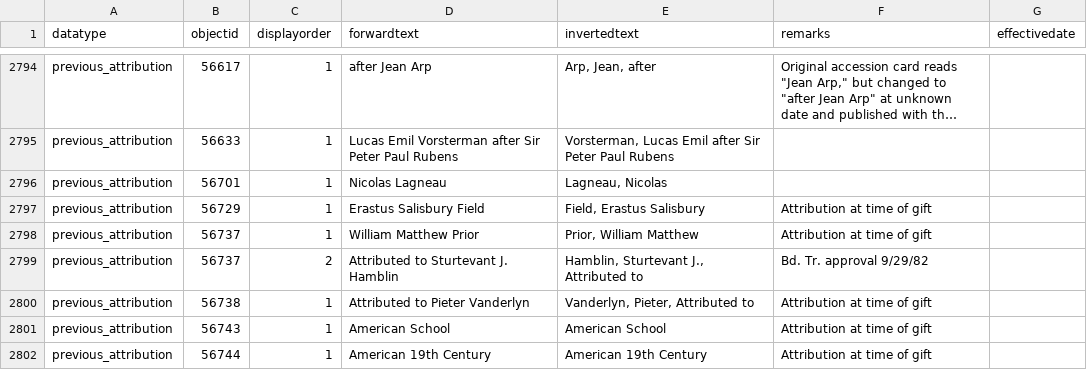
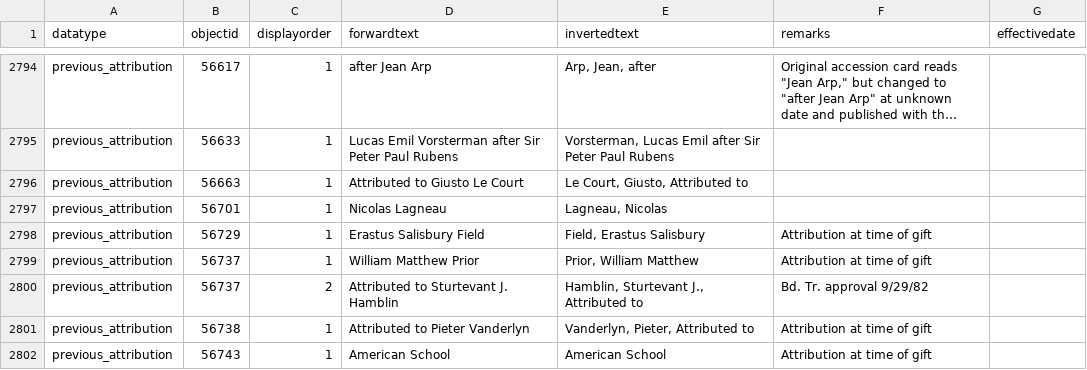
Before and after one commit to isabellajanderson/NGA_Open_Data, a CSV file: data/objects_historical_data.csv, drawn as a sheet; only a part is shown, gaps mark what is left out; the shorter side is filled out with more unchanged rows; long unchanged cells end in …; the diff names each change by its address in the sheet, - before the commit and + after, or states it on an @@ line.

Commit message:
2025-10-01 data export

```diff
--- a/data/objects_historical_data.csv
+++ b/data/objects_historical_data.csv
+row 2796: previous_attribution | 56663 | 1 | Attributed to Giusto Le Court | Le Court, Giusto, Attributed to
```
Also changed, not shown: data/preferred_locations.csv, 2 other files.
